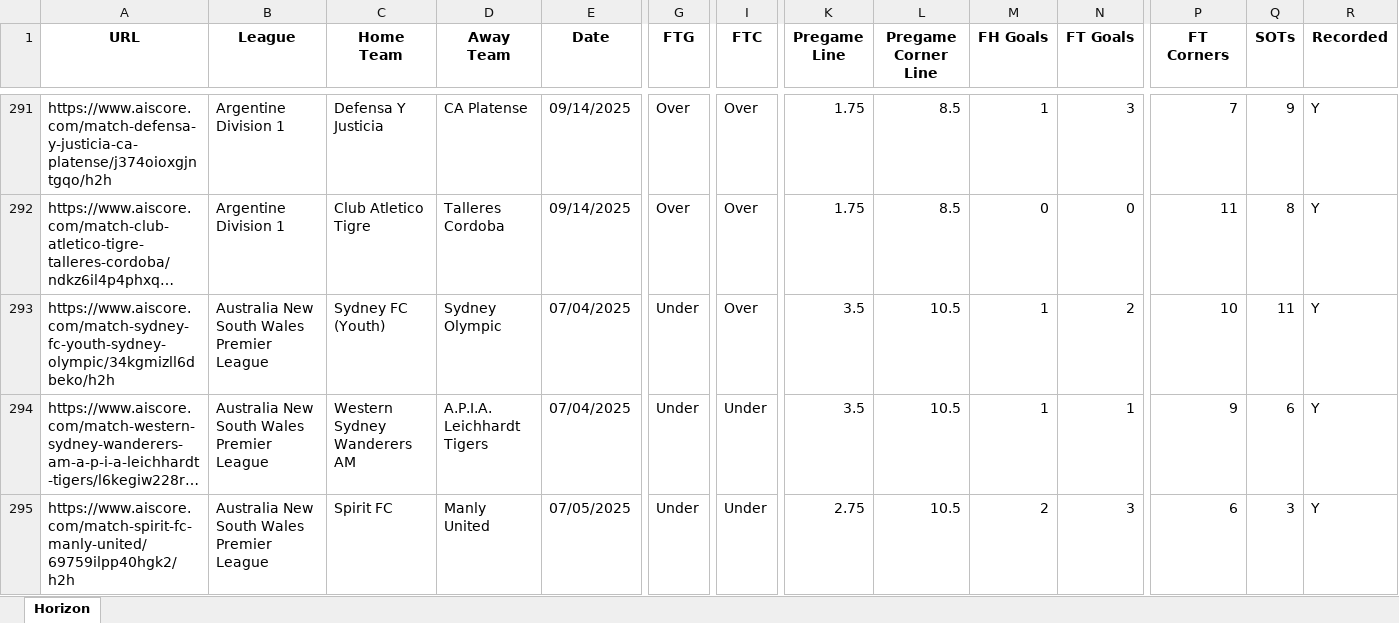
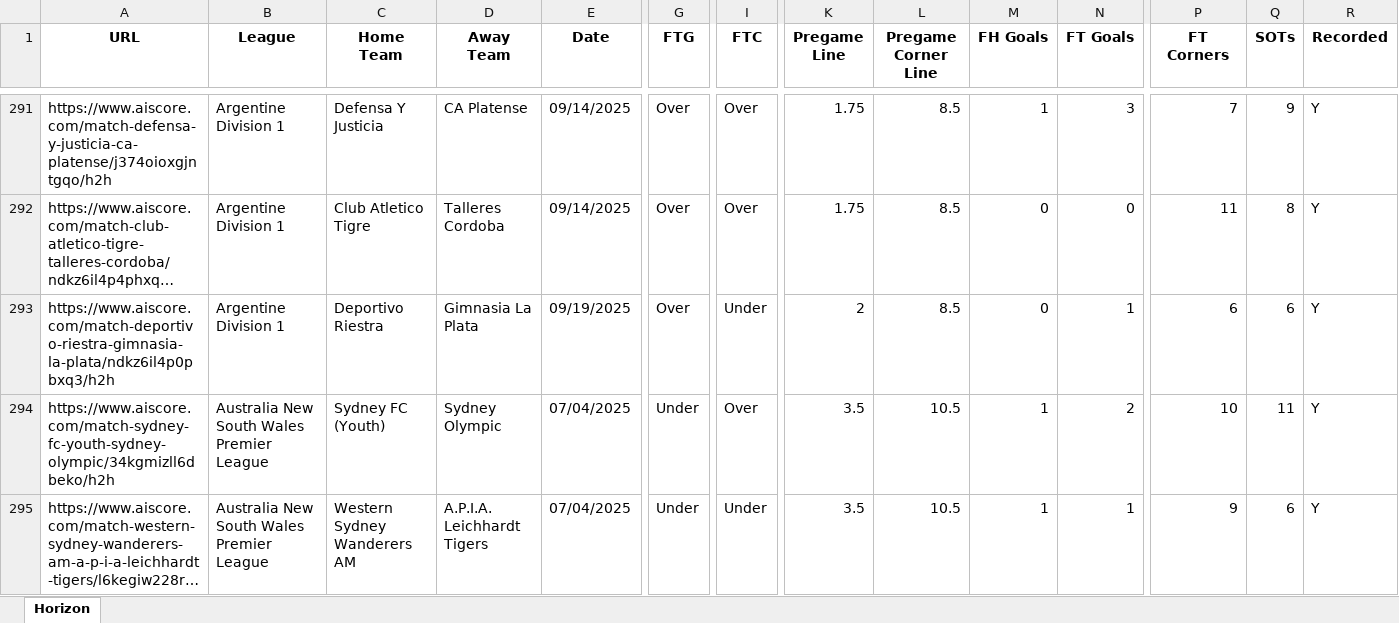
Before and after one commit to Captain-Duckie/whop, an Excel workbook: public/Horizon Records.xlsx, sheet Horizon, drawn as a sheet; only a part is shown, gaps mark what is left out; the shorter side is filled out with more unchanged rows; long unchanged cells end in …; values as stored, in another font and other column widths than the file's, no borders; rows hold the shown columns only; the diff covers the shown part only; the diff names each change by its address in the sheet, - before the commit and + after, or states it on an @@ line.

Commit message:
Auto-update Horizon Records at 2025-09-19T21:15:12.975467

```diff
--- a/public/Horizon Records.xlsx (sheet Horizon)
+++ b/public/Horizon Records.xlsx (sheet Horizon)
+row 293: https://www.aiscore.com/match-deportivo-riestra-gimnasia-la-plata/ndkz6il4p0pbxq3/h2h | Argentine Division 1 | Deportivo Riestra | Gimnasia La Plata | 09/19/2025 | Over | Under | 2 | 8.5 | 0 | 1 | 6 | 6 | Y
```
Also changed, not shown: 15 added rows, 3 edited cells and cell formats elsewhere in this sheet.
